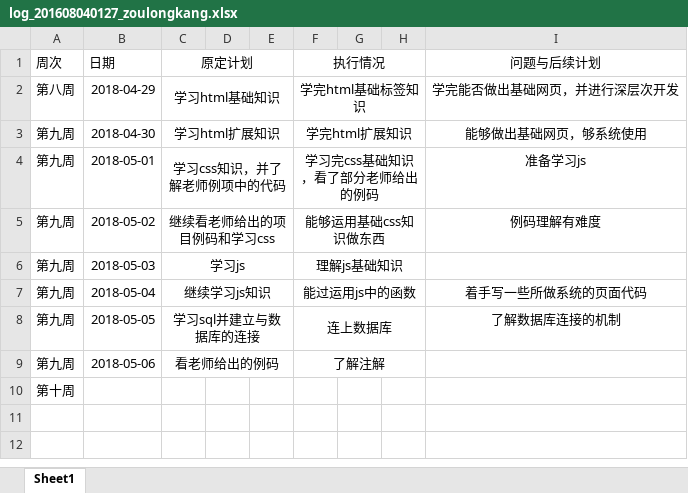
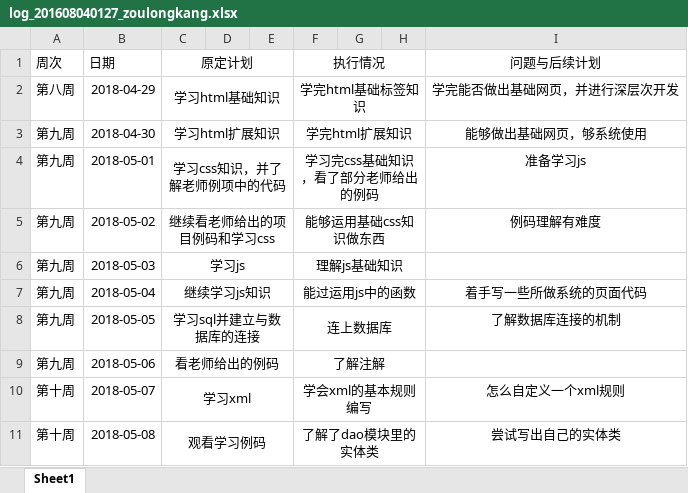
Before and after one commit to rubick123/immortals-s-project, an Excel workbook: awm/doc/log/log_201608040127_zoulongkang.xlsx, sheet Sheet1, drawn as a sheet; values as stored, in another font and other column widths than the file's, no borders; removed rows and columns are numbered as before the commit, all else as after; the diff names each change by its address in the sheet, - before the commit and + after, or states it on an @@ line.

Commit message:
日志

```diff
--- a/awm/doc/log/log_201608040127_zoulongkang.xlsx (sheet Sheet1)
+++ b/awm/doc/log/log_201608040127_zoulongkang.xlsx (sheet Sheet1)
-row 10: 第十周
+row 10: 第十周 | 2018-05-07 | 学习xml |  |  | 学会xml的基本规则编写 |  |  | 怎么自定义一个xml规则
+row 11: 第十周 | 2018-05-08 | 观看学习例码 |  |  | 了解了dao模块里的实体类 |  |  | 尝试写出自己的实体类
```
